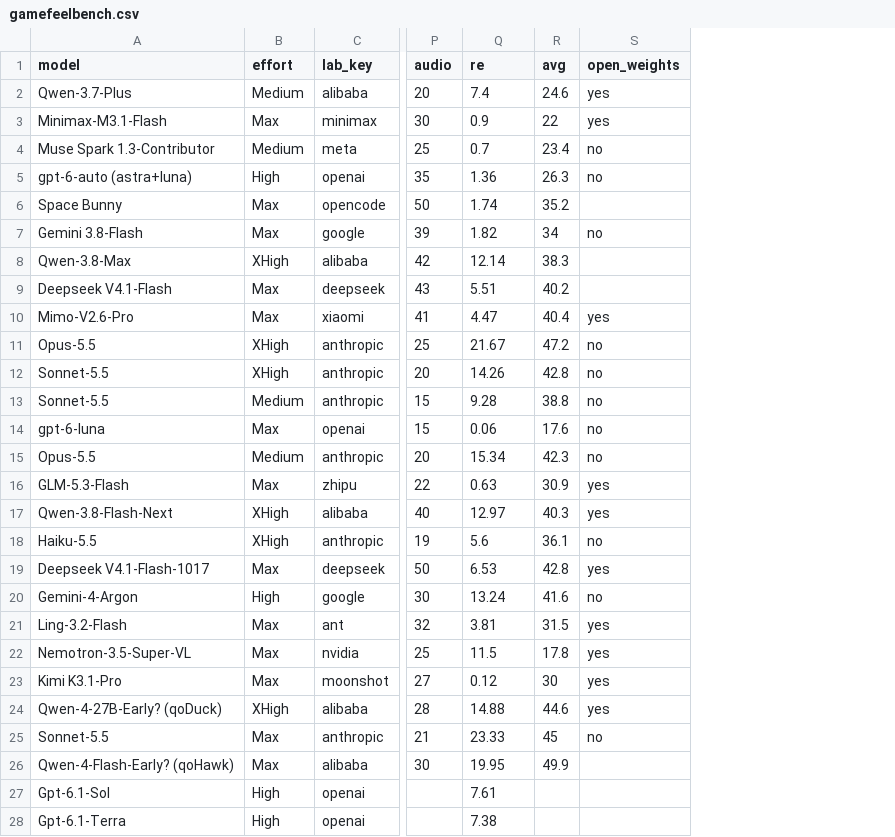
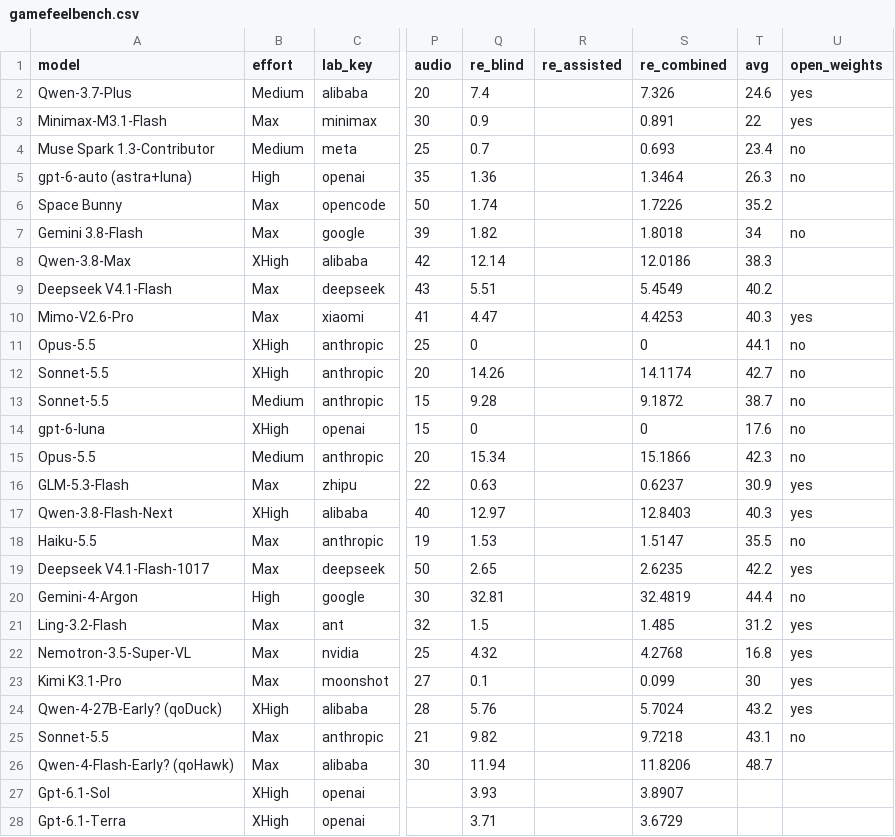
Before and after one commit to kodasdream/gamefeel-benchmark, a CSV file: data/gamefeelbench.csv, drawn as a sheet; only a part is shown, gaps mark what is left out; addresses are those after the commit; the diff covers the shown part only; the diff names each change by its address in the sheet, - before the commit and + after, or states it on an @@ line.

Commit message:
v1.5: RE split into blind/assisted/combined; responsive, compact UI redesign (2026-11-12 21:04)

```diff
--- a/data/gamefeelbench.csv
+++ b/data/gamefeelbench.csv
+column R (re_assisted), empty
+column S (re_combined), rows 2-28: 7.326 | 0.891 | 0.693 | 1.3464 | 1.7226 | 1.8018 | 12.0186 | 5.4549 | 4.4253 | 0 | 14.1174 | 9.1872 | 0 | 15.1866 | 0.6237 | 12.8403 | 1.5147 | 2.6235 | 32.4819 | 1.485 | 4.2768 | 0.099 | 5.7024 | 9.7218 | 11.8206 | 3.8907 | 3.6729
-Q1: re
+Q1: re_blind
-T10 (avg): 40.4
+T10 (avg): 40.3
-Q11 (re_blind): 21.67
+Q11 (re_blind): 0
-T11 (avg): 47.2
+T11 (avg): 44.1
-T12 (avg): 42.8
+T12 (avg): 42.7
-T13 (avg): 38.8
+T13 (avg): 38.7
-B14 (effort): Max
+B14 (effort): XHigh
-Q14 (re_blind): 0.06
+Q14 (re_blind): 0
-B18 (effort): XHigh
+B18 (effort): Max
-Q18 (re_blind): 5.6
+Q18 (re_blind): 1.53
-T18 (avg): 36.1
+T18 (avg): 35.5
-Q19 (re_blind): 6.53
+Q19 (re_blind): 2.65
-T19 (avg): 42.8
+T19 (avg): 42.2
-Q20 (re_blind): 13.24
+Q20 (re_blind): 32.81
-T20 (avg): 41.6
+T20 (avg): 44.4
-Q21 (re_blind): 3.81
+Q21 (re_blind): 1.5
-T21 (avg): 31.5
+T21 (avg): 31.2
-Q22 (re_blind): 11.5
+Q22 (re_blind): 4.32
-T22 (avg): 17.8
+T22 (avg): 16.8
-Q23 (re_blind): 0.12
+Q23 (re_blind): 0.1
-Q24 (re_blind): 14.88
+Q24 (re_blind): 5.76
-T24 (avg): 44.6
+T24 (avg): 43.2
-Q25 (re_blind): 23.33
+Q25 (re_blind): 9.82
-T25 (avg): 45
+T25 (avg): 43.1
-Q26 (re_blind): 19.95
+Q26 (re_blind): 11.94
-T26 (avg): 49.9
+T26 (avg): 48.7
-B27:B28 (effort): High
+B27:B28 (effort): XHigh
-Q27 (re_blind): 7.61
+Q27 (re_blind): 3.93
-Q28 (re_blind): 7.38
+Q28 (re_blind): 3.71
```
Also changed, not shown: 10 added rows and 11 edited cells elsewhere in this file, 4 other files.
